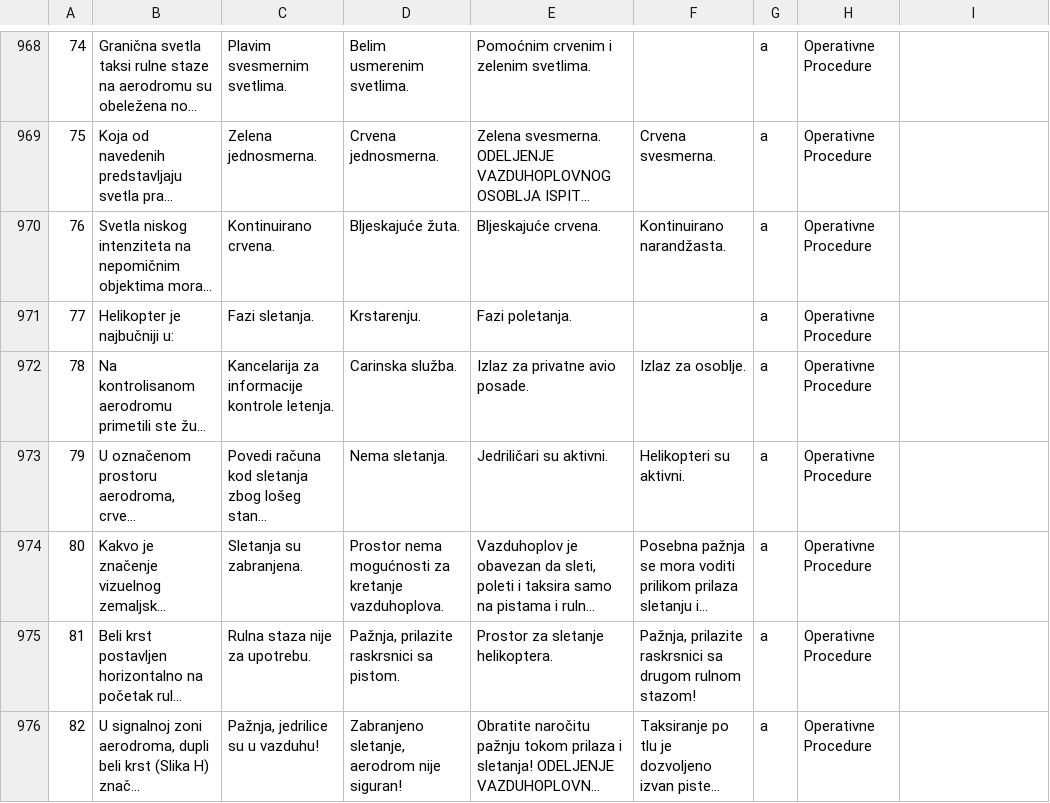
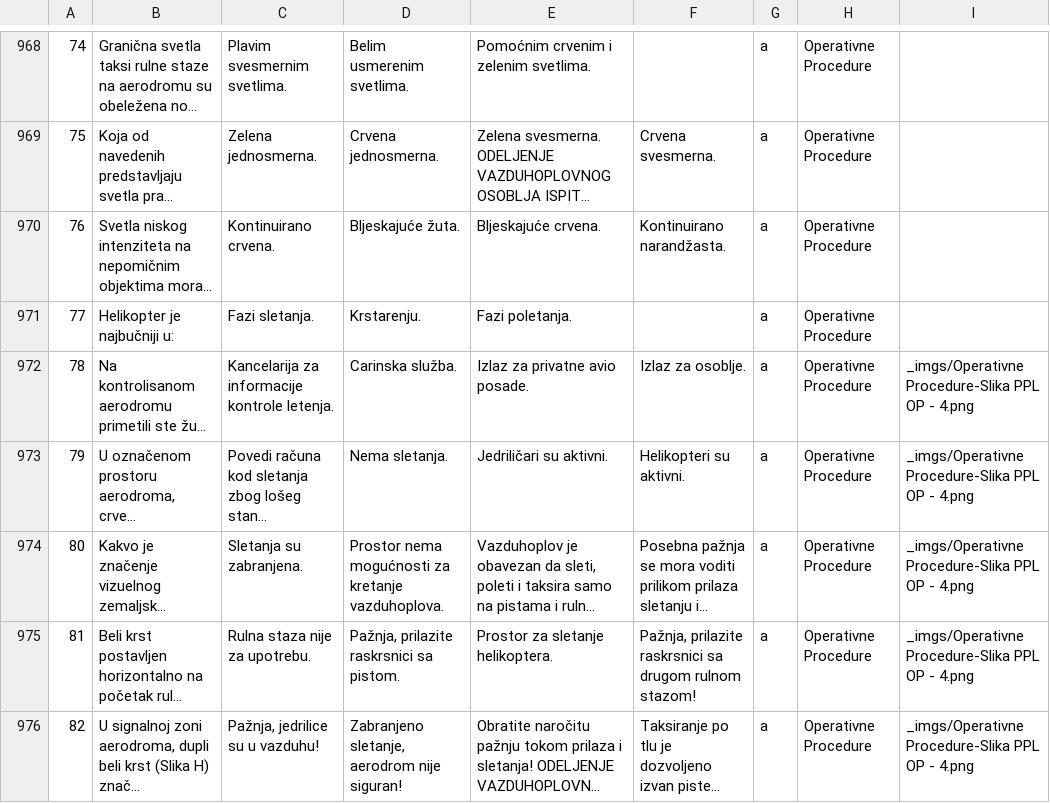
Before and after one commit to alexander-smyslov/serbian-ppl-spl-questions, a CSV file: PPLH_srb/1.csv, drawn as a sheet; only a part is shown, gaps mark what is left out; long unchanged cells end in …; the diff covers the shown part only; the diff names each change by its address in the sheet, - before the commit and + after, or states it on an @@ line.

```diff
--- a/PPLH_srb/1.csv
+++ b/PPLH_srb/1.csv
-I972:I976: (empty)
+I972:I976: _imgs/Operativne Procedure-Slika PPL OP - 4.png
```
Also changed, not shown: 34 edited cells elsewhere in this file, 1 other file.
